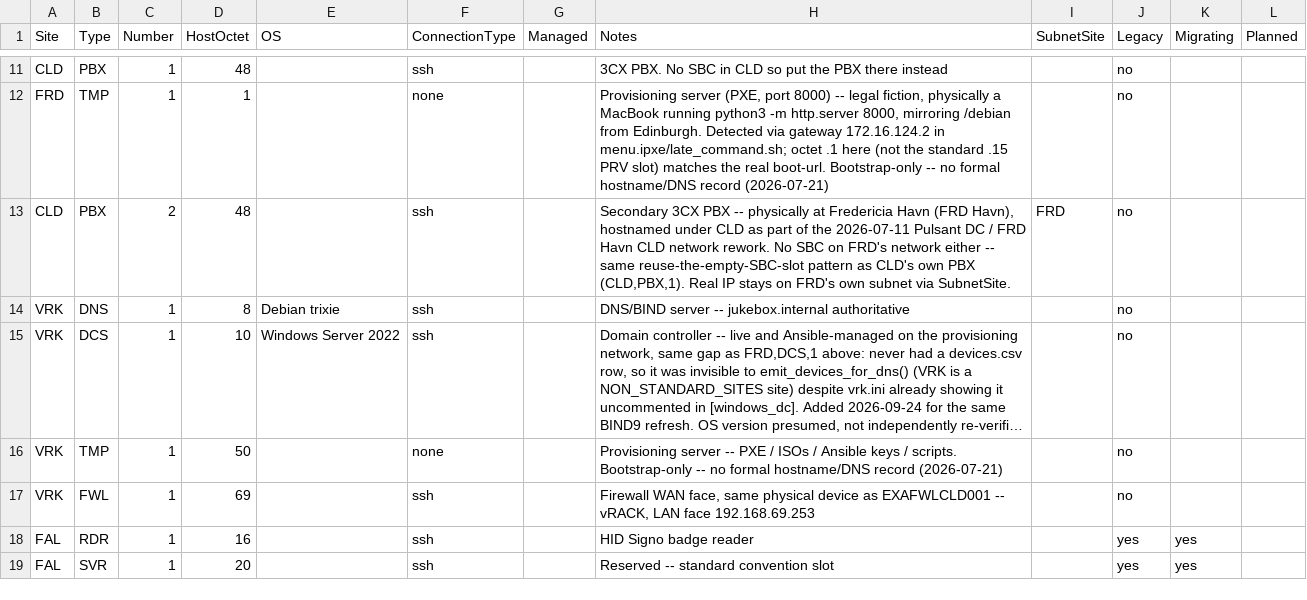
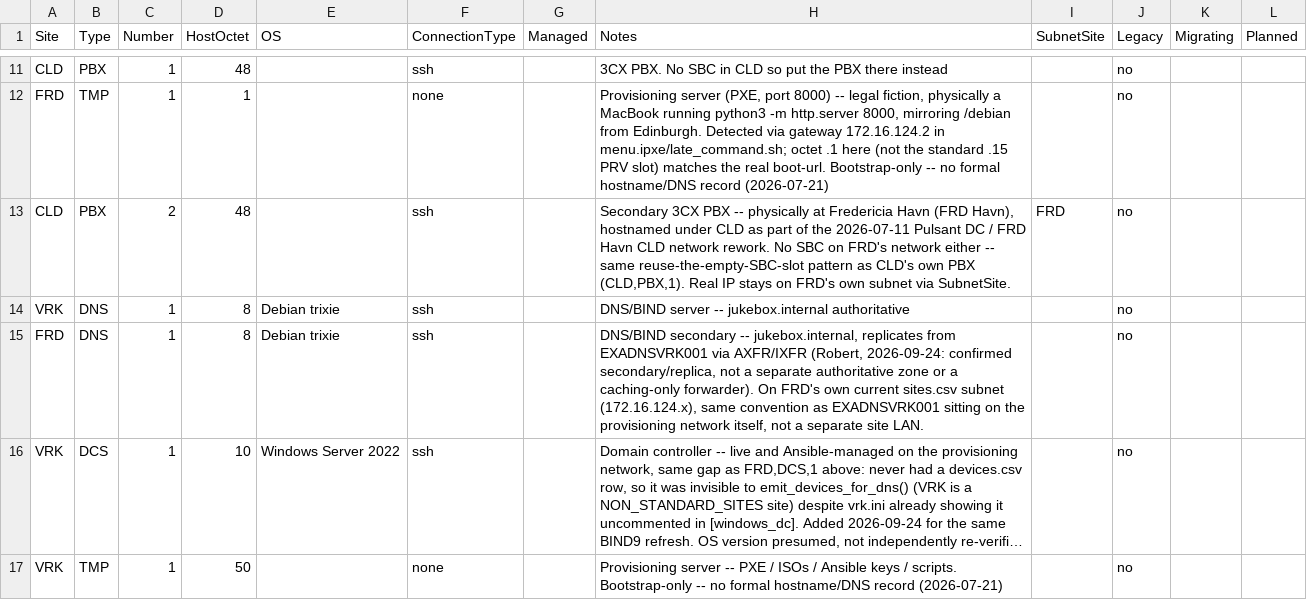
Before and after one commit to knightmare2600/example_music_infra, a CSV file: benarbejde/devices.csv, drawn as a sheet; only a part is shown, gaps mark what is left out; the shorter side is filled out with more unchanged rows; long unchanged cells end in …; the diff names each change by its address in the sheet, - before the commit and + after, or states it on an @@ line.

```diff
--- a/benarbejde/devices.csv
+++ b/benarbejde/devices.csv
+row 15: FRD | DNS | 1 | 8 | Debian trixie | ssh |  | DNS/BIND secondary -- jukebox.internal, replicates from EXADNSVRK001 via AXFR/IXFR (Robert, 2026-09-24: confirmed secondary/replica, not a separate authoritative zone or a caching-only forwarder). On FRD's own current sites.csv subnet (172.16.124.x), same convention as EXADNSVRK001 sitting on the provisioning network itself, not a separate site LAN. |  | no
```
Also changed, not shown: bootstrap/web/proxmox/devices.csv, 2 other files.
